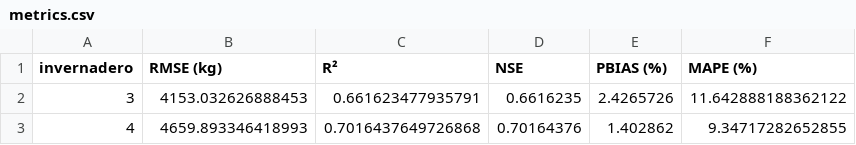
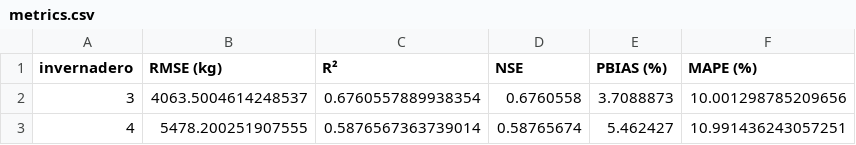
Before and after one commit to JosueT1212/huerta-prediction, a CSV file: Models/results/metrics.csv, drawn as a sheet.

```diff
--- a/Models/results/metrics.csv
+++ b/Models/results/metrics.csv
@@ -1,3 +1,3 @@
 invernadero,RMSE (kg),R²,NSE,PBIAS (%),MAPE (%)
-3,4153.032626888453,0.661623477935791,0.6616235,2.4265726,11.642888188362122
-4,4659.893346418993,0.7016437649726868,0.70164376,1.402862,9.34717282652855
+3,4063.5004614248537,0.6760557889938354,0.6760558,3.7088873,10.001298785209656
+4,5478.200251907555,0.5876567363739014,0.58765674,5.462427,10.991436243057251
```
Also changed, not shown: 7 other files.
